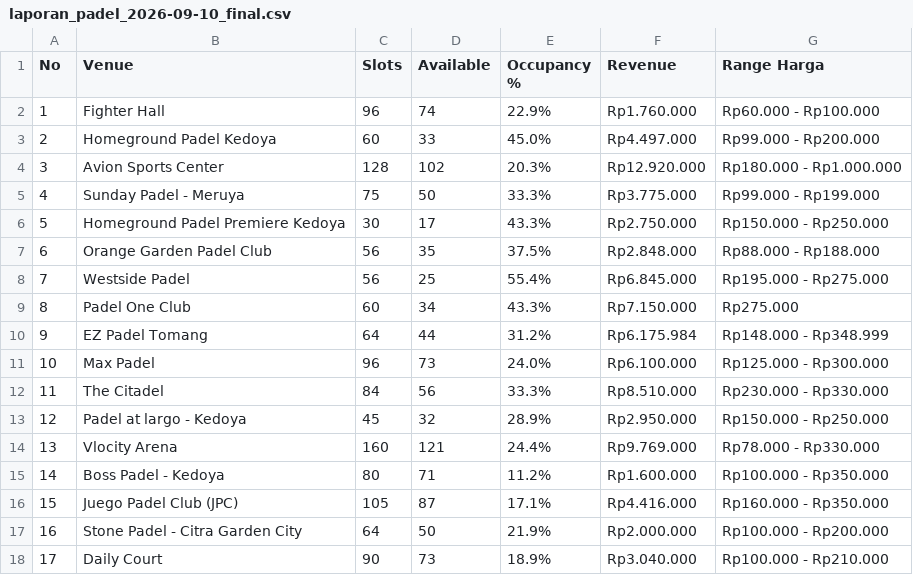
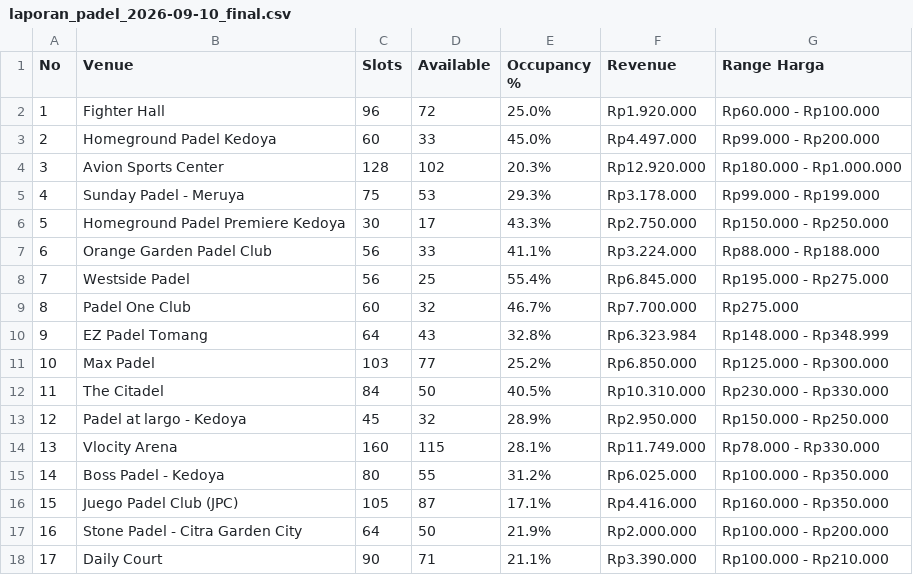
Before and after one commit to sundaynull/padel-scraper-jakbar, a CSV file: laporan_padel_2026-09-10_final.csv, drawn as a sheet; only a part is shown; the diff covers the shown part only.

```diff
--- a/laporan_padel_2026-09-10_final.csv
+++ b/laporan_padel_2026-09-10_final.csv
@@ -1,18 +1,18 @@
 No,Venue,Slots,Available,Occupancy %,Revenue,Range Harga
-1,Fighter Hall,96,74,22.9%,Rp1.760.000,Rp60.000 - Rp100.000
+1,Fighter Hall,96,72,25.0%,Rp1.920.000,Rp60.000 - Rp100.000
 2,Homeground Padel Kedoya,60,33,45.0%,Rp4.497.000,Rp99.000 - Rp200.000
 3,Avion Sports Center,128,102,20.3%,Rp12.920.000,Rp180.000 - Rp1.000.000
-4,Sunday Padel - Meruya,75,50,33.3%,Rp3.775.000,Rp99.000 - Rp199.000
+4,Sunday Padel - Meruya,75,53,29.3%,Rp3.178.000,Rp99.000 - Rp199.000
 5,Homeground Padel Premiere Kedoya,30,17,43.3%,Rp2.750.000,Rp150.000 - Rp250.000
-6,Orange Garden Padel Club,56,35,37.5%,Rp2.848.000,Rp88.000 - Rp188.000
+6,Orange Garden Padel Club,56,33,41.1%,Rp3.224.000,Rp88.000 - Rp188.000
 7,Westside Padel,56,25,55.4%,Rp6.845.000,Rp195.000 - Rp275.000
-8,Padel One Club,60,34,43.3%,Rp7.150.000,Rp275.000
-9,EZ Padel Tomang,64,44,31.2%,Rp6.175.984,Rp148.000 - Rp348.999
-10,Max Padel,96,73,24.0%,Rp6.100.000,Rp125.000 - Rp300.000
-11,The Citadel,84,56,33.3%,Rp8.510.000,Rp230.000 - Rp330.000
+8,Padel One Club,60,32,46.7%,Rp7.700.000,Rp275.000
+9,EZ Padel Tomang,64,43,32.8%,Rp6.323.984,Rp148.000 - Rp348.999
+10,Max Padel,103,77,25.2%,Rp6.850.000,Rp125.000 - Rp300.000
+11,The Citadel,84,50,40.5%,Rp10.310.000,Rp230.000 - Rp330.000
 12,Padel at largo - Kedoya,45,32,28.9%,Rp2.950.000,Rp150.000 - Rp250.000
-13,Vlocity Arena,160,121,24.4%,Rp9.769.000,Rp78.000 - Rp330.000
-14,Boss Padel - Kedoya,80,71,11.2%,Rp1.600.000,Rp100.000 - Rp350.000
+13,Vlocity Arena,160,115,28.1%,Rp11.749.000,Rp78.000 - Rp330.000
+14,Boss Padel - Kedoya,80,55,31.2%,Rp6.025.000,Rp100.000 - Rp350.000
 15,Juego Padel Club (JPC),105,87,17.1%,Rp4.416.000,Rp160.000 - Rp350.000
 16,Stone Padel - Citra Garden City,64,50,21.9%,Rp2.000.000,Rp100.000 - Rp200.000
-17,Daily Court,90,73,18.9%,Rp3.040.000,Rp100.000 - Rp210.000
+17,Daily Court,90,71,21.1%,Rp3.390.000,Rp100.000 - Rp210.000
```
Also changed, not shown: 134 edited cells elsewhere in this file, raw_slots_2026-09-10.csv.
